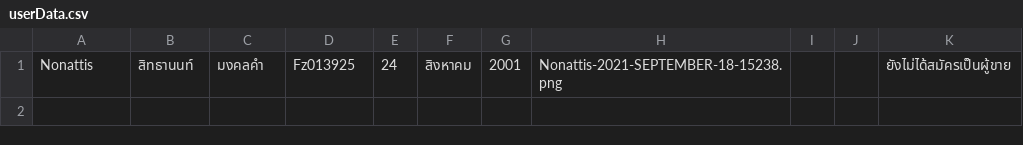
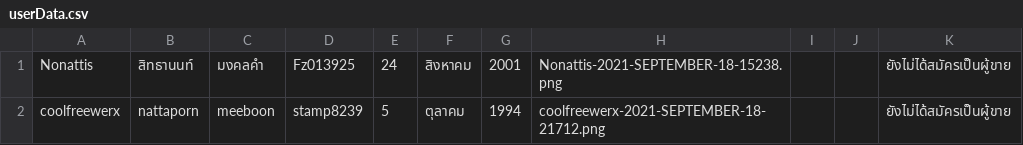
Before and after one commit to Coolfreewerx/book-shop, a CSV file: src/main/java/ku/cs/shop/userData.csv, drawn as a sheet; the diff names each change by its address in the sheet, - before the commit and + after, or states it on an @@ line.

```diff
--- a/src/main/java/ku/cs/shop/userData.csv
+++ b/src/main/java/ku/cs/shop/userData.csv
+row 2: coolfreewerx | nattaporn | meeboon | stamp8239 | 5 | ตุลาคม | 1994 | coolfreewerx-2021-SEPTEMBER-18-21712.png |  |  | ยังไม่ได้สมัครเป็นผู้ขาย
```
Also changed, not shown: src/main/java/ku/cs/shop/bookDetail.csv, 7 other files.
